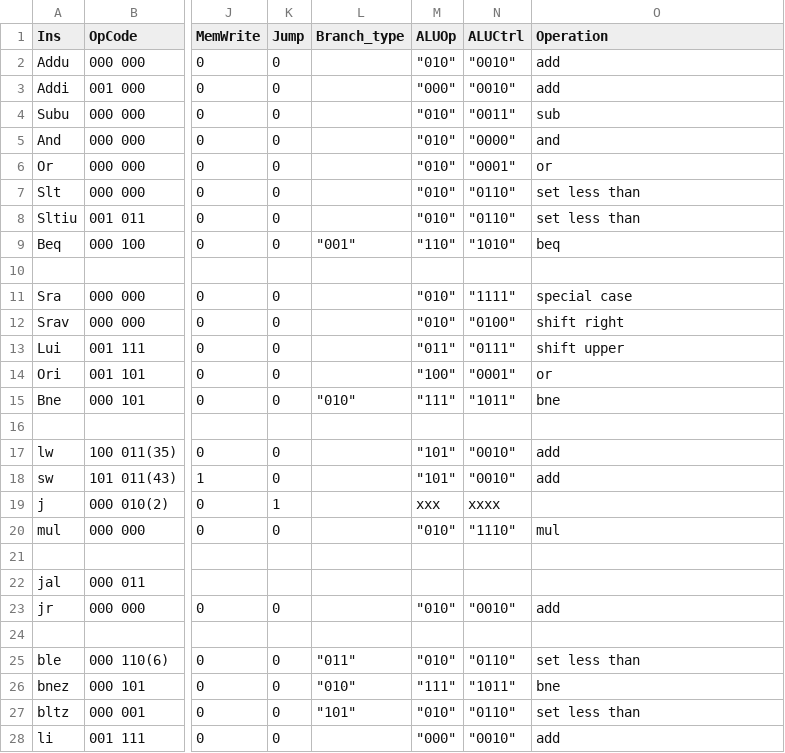
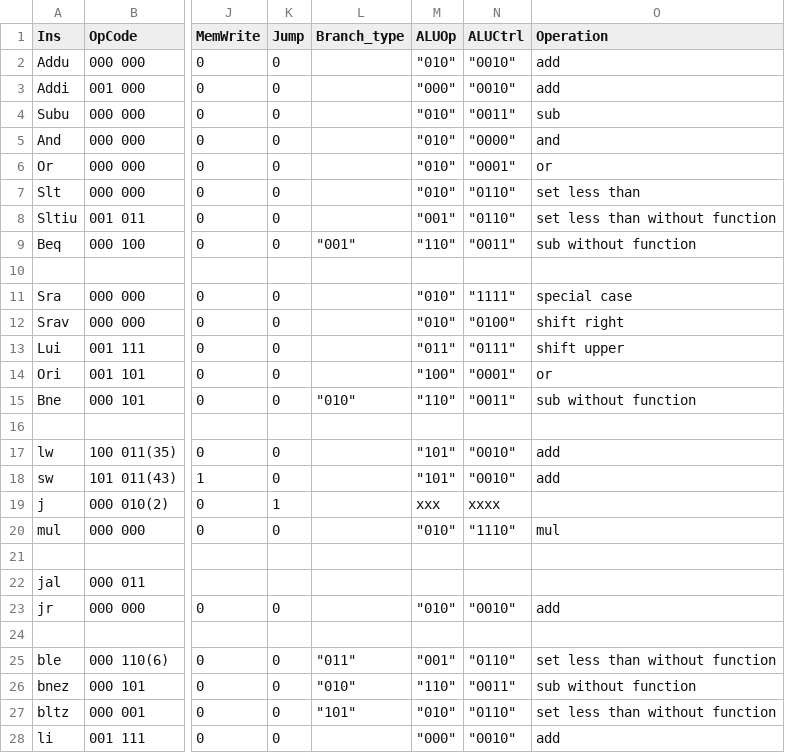
Before and after one commit to puidenz/CO_Lab3, a CSV file: control_code.csv, drawn as a sheet; only a part is shown, gaps mark what is left out; the diff names each change by its address in the sheet, - before the commit and + after, or states it on an @@ line.

Commit message:
Correct_control
add command in controler
fix control_code error

```diff
--- a/control_code.csv
+++ b/control_code.csv
-M8 (ALUOp): "010"
+M8 (ALUOp): "001"
-O8 (Operation): set less than
+O8 (Operation): set less than without function
-N9 (ALUCtrl): "1010"
+N9 (ALUCtrl): "0011"
-O9 (Operation): beq
+O9 (Operation): sub without function
-M15 (ALUOp): "111"
+M15 (ALUOp): "110"
-N15 (ALUCtrl): "1011"
+N15 (ALUCtrl): "0011"
-O15 (Operation): bne
+O15 (Operation): sub without function
-M25 (ALUOp): "010"
+M25 (ALUOp): "001"
-O25 (Operation): set less than
+O25 (Operation): set less than without function
-M26 (ALUOp): "111"
+M26 (ALUOp): "110"
-N26 (ALUCtrl): "1011"
+N26 (ALUCtrl): "0011"
-O26 (Operation): bne
+O26 (Operation): sub without function
-O27 (Operation): set less than
+O27 (Operation): set less than without function
```
Also changed, not shown: 1 other file.
